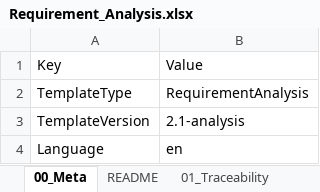
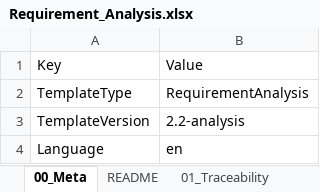
Before and after one commit to nguyenhuy601/VoiceHub, an Excel workbook: services/project-service/assets/Requirement_Analysis.xlsx, sheet 00_Meta, drawn as a sheet; values as stored, in another font and other column widths than the file's, no borders; the diff names each change by its address in the sheet, - before the commit and + after, or states it on an @@ line.

```diff
--- a/services/project-service/assets/Requirement_Analysis.xlsx (sheet 00_Meta)
+++ b/services/project-service/assets/Requirement_Analysis.xlsx (sheet 00_Meta)
-B3: 2.1-analysis
+B3: 2.2-analysis
```
Also changed, not shown: sheet README, other sheet tabs, 25 other files.
